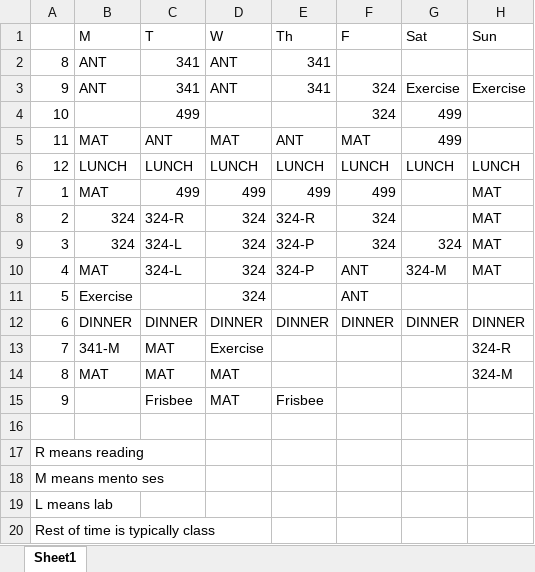
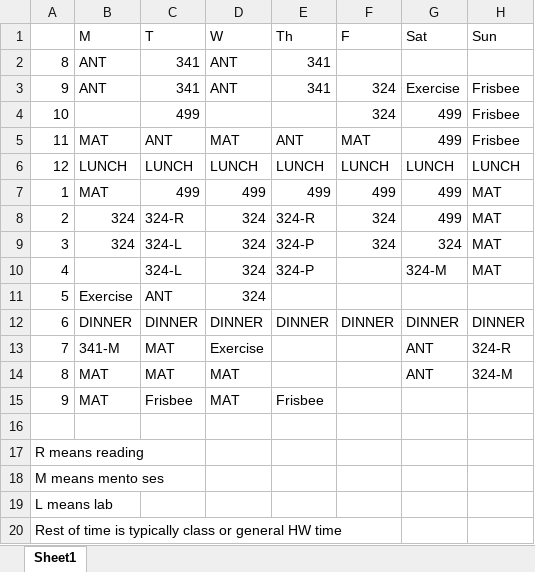
Before and after one commit to worde-byte/CSC324-repository, an Excel workbook: calendar.xlsx, sheet Sheet1, drawn as a sheet; values as stored, in another font and other column widths than the file's, no cell formats; the diff names each change by its address in the sheet, - before the commit and + after, or states it on an @@ line.

Commit message:
finally got the calendar in the right repo

```diff
--- a/calendar.xlsx (sheet Sheet1)
+++ b/calendar.xlsx (sheet Sheet1)
-H3 (Sun): Exercise
+H3 (Sun): Frisbee
-H4:H5 (Sun): (empty)
+H4:H5 (Sun): Frisbee
-G7:G8 (Sat): (empty)
+G7:G8 (Sat): 499
-B10 (M): MAT
+B10 (M): (empty)
-F10:F11 (F): ANT
+F10:F11 (F): (empty)
-C11 (T): (empty)
+C11 (T): ANT
-G13:G14 (Sat): (empty)
+G13:G14 (Sat): ANT
-B15 (M): (empty)
+B15 (M): MAT
-A20: Rest of time is typically class
+A20: Rest of time is typically class or general HW time
```
Also changed, not shown: cell formats.
